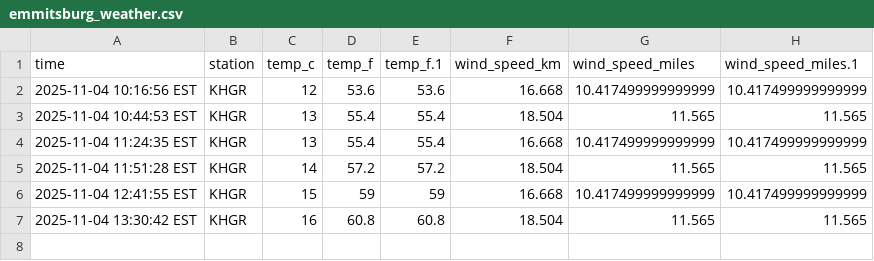
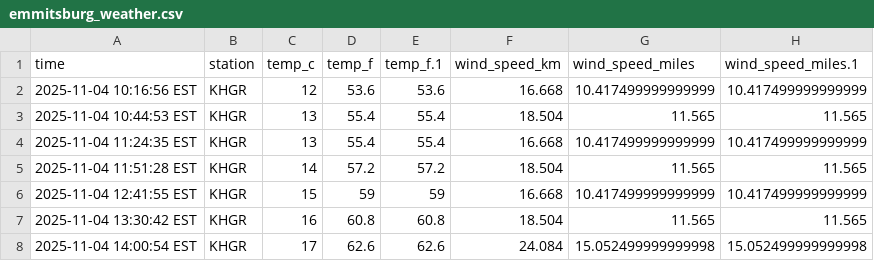
Before and after one commit to endri7k/emmitsburg-weather-script, a CSV file: data/emmitsburg_weather.csv, drawn as a sheet.

```diff
--- a/data/emmitsburg_weather.csv
+++ b/data/emmitsburg_weather.csv
@@ -7 +7,2 @@ time,station,temp_c,temp_f,temp_f.1,wind_speed_km,wind_speed_miles,wind_speed_mi
 2025-11-04 13:30:42 EST,KHGR,16,60.8,60.8,18.504,11.565,11.565
+2025-11-04 14:00:54 EST,KHGR,17,62.6,62.6,24.084,15.052499999999998,15.052499999999998
```
